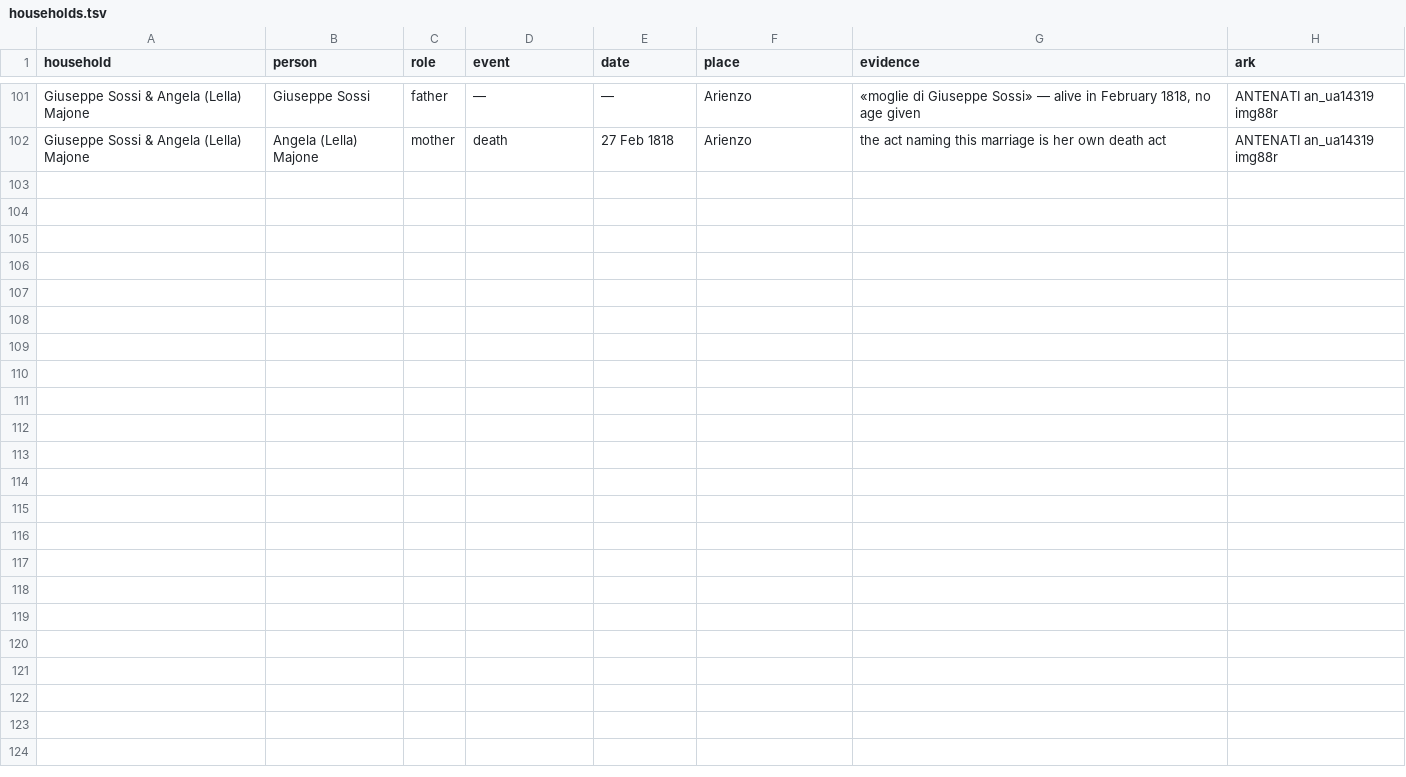
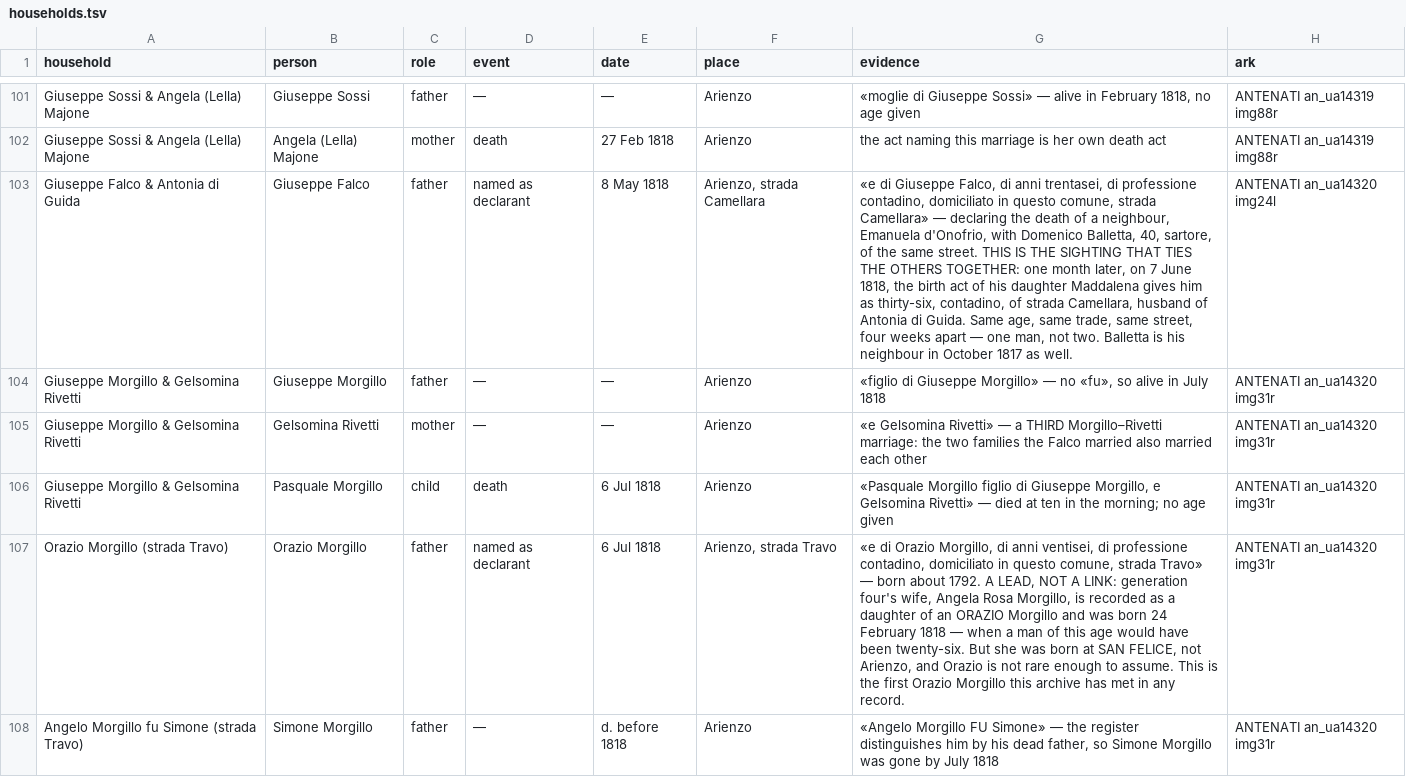
Before and after one commit to daviddef/TheFalco, a TSV file: data/households.tsv, drawn as a sheet; only a part is shown, gaps mark what is left out; the diff covers the shown part only; the diff names each change by its address in the sheet, - before the commit and + after, or states it on an @@ line.

```diff
--- a/data/households.tsv
+++ b/data/households.tsv
+row 103: Giuseppe Falco & Antonia di Guida | Giuseppe Falco | father | named as declarant | 8 May 1818 | Arienzo, strada Camellara | «e di Giuseppe Falco, di anni trentasei, di professione contadino, domiciliato in questo comune, strada Camellara» — declaring the death of a neighbour, Emanuela d'Onofrio, with Domenico Balletta, 40, sartore, of the same street. THIS IS THE SIGHTING THAT TIES THE OTHERS TOGETHER: one month later, on 7 June 1818, the birth act of his daughter Maddalena gives him as thirty-six, contadino, of strada Camellara, husband of Antonia di Guida. Same age, same trade, same street, four weeks apart — one man, not two. Balletta is his neighbour in October 1817 as well. | ANTENATI an_ua14320 img24l
+row 104: Giuseppe Morgillo & Gelsomina Rivetti | Giuseppe Morgillo | father | — | — | Arienzo | «figlio di Giuseppe Morgillo» — no «fu», so alive in July 1818 | ANTENATI an_ua14320 img31r
+row 105: Giuseppe Morgillo & Gelsomina Rivetti | Gelsomina Rivetti | mother | — | — | Arienzo | «e Gelsomina Rivetti» — a THIRD Morgillo–Rivetti marriage: the two families the Falco married also married each other | ANTENATI an_ua14320 img31r
+row 106: Giuseppe Morgillo & Gelsomina Rivetti | Pasquale Morgillo | child | death | 6 Jul 1818 | Arienzo | «Pasquale Morgillo figlio di Giuseppe Morgillo, e Gelsomina Rivetti» — died at ten in the morning; no age given | ANTENATI an_ua14320 img31r
+row 107: Orazio Morgillo (strada Travo) | Orazio Morgillo | father | named as declarant | 6 Jul 1818 | Arienzo, strada Travo | «e di Orazio Morgillo, di anni ventisei, di professione contadino, domiciliato in questo comune, strada Travo» — born about 1792. A LEAD, NOT A LINK: generation four's wife, Angela Rosa Morgillo, is recorded as a daughter of an ORAZIO Morgillo and was born 24 February 1818 — when a man of this age would have been twenty-six. But she was born at SAN FELICE, not Arienzo, and Orazio is not rare enough to assume. This is the first Orazio Morgillo this archive has met in any record. | ANTENATI an_ua14320 img31r
+row 108: Angelo Morgillo fu Simone (strada Travo) | Simone Morgillo | father | — | d. before 1818 | Arienzo | «Angelo Morgillo FU Simone» — the register distinguishes him by his dead father, so Simone Morgillo was gone by July 1818 | ANTENATI an_ua14320 img31r
```
Also changed, not shown: 6 added rows elsewhere in this file, data/record-citations.tsv, 11 other files.
